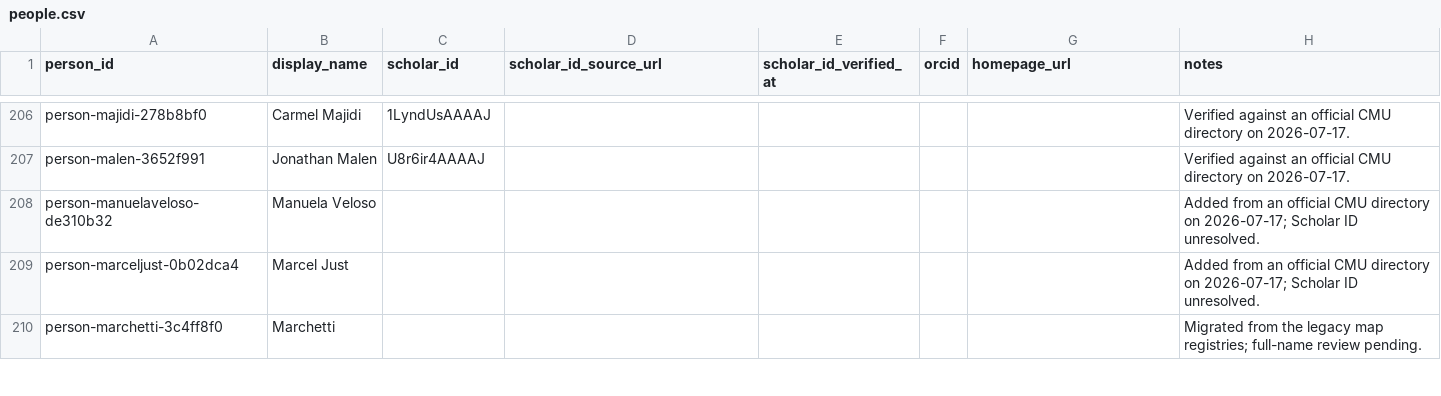
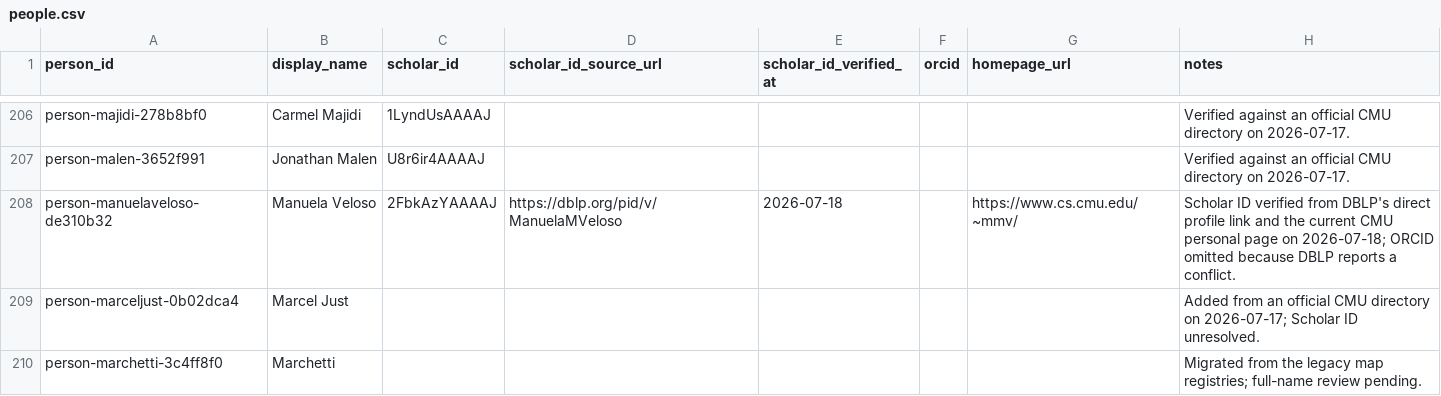
Before and after one commit to cmccomb/map-of-research, a CSV file: registry/people.csv, drawn as a sheet; only a part is shown, gaps mark what is left out; the diff covers the shown part only.

Commit message:
Verify Scholar profiles and fail closed on access refusals (#5)
* Verify three Scholar profiles

* Verify two more Scholar profiles

* Stop Scholar collection on first refusal

```diff
--- a/registry/people.csv
+++ b/registry/people.csv
@@ -207,3 +207,3 @@ person-majidi-278b8bf0,Carmel Majidi,1LyndUsAAAAJ,,,,,Verified against an offici
 person-malen-3652f991,Jonathan Malen,U8r6ir4AAAAJ,,,,,Verified against an official CMU directory on 2026-07-17.
-person-manuelaveloso-de310b32,Manuela Veloso,,,,,,Added from an official CMU directory on 2026-07-17; Scholar ID unresolved.
+person-manuelaveloso-de310b32,Manuela Veloso,2FbkAzYAAAAJ,https://dblp.org/pid/v/ManuelaMVeloso,2026-07-18,,https://www.cs.cmu.edu/~mmv/,Scholar ID verified from DBLP's direct profile link and the current CMU personal page on 2026-07-18; ORCID omitted because DBLP reports a conflict.
 person-marceljust-0b02dca4,Marcel Just,,,,,,Added from an official CMU directory on 2026-07-17; Scholar ID unresolved.
```
Also changed, not shown: 25 edited cells elsewhere in this file, 4 other files.
